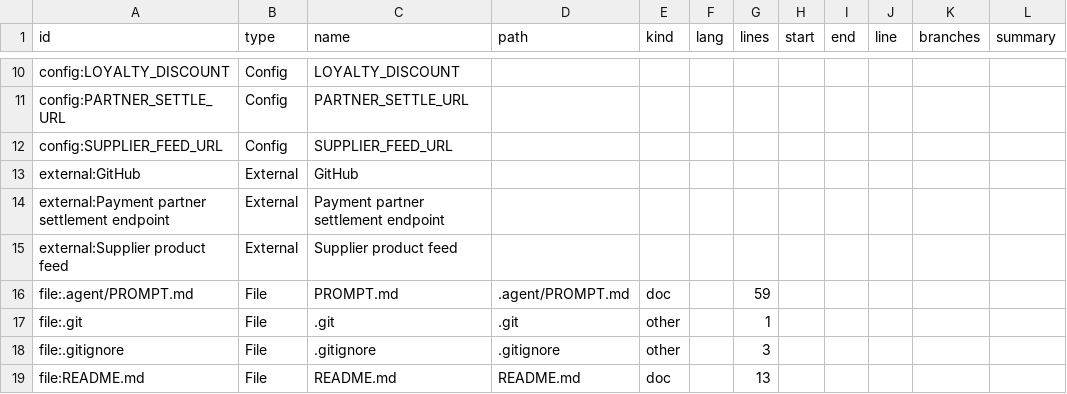
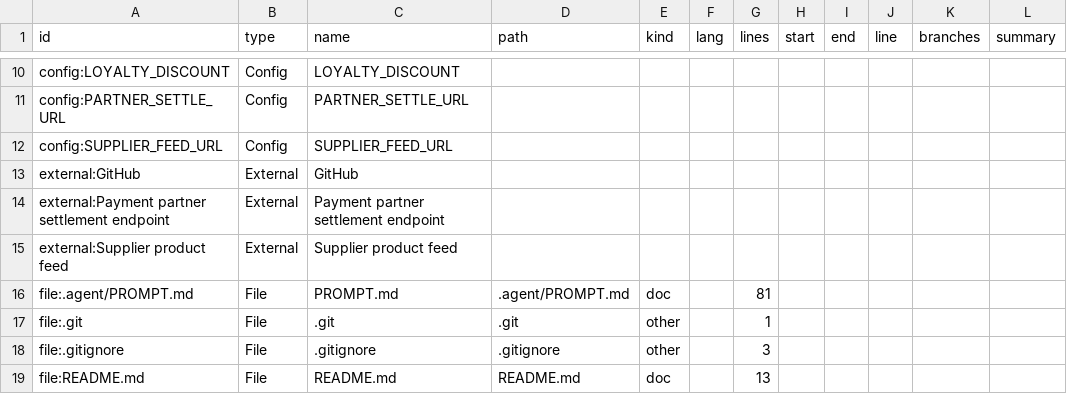
Before and after one commit to vishalc412/copilot-fanout-lab, a CSV file: bible/knowledge/nodes.csv, drawn as a sheet; only a part is shown, gaps mark what is left out.

```diff
--- a/bible/knowledge/nodes.csv
+++ b/bible/knowledge/nodes.csv
@@ -15,3 +15,3 @@ external:Payment partner settlement endpoint,External,Payment partner settlement
 external:Supplier product feed,External,Supplier product feed,,,,,,,,,
-file:.agent/PROMPT.md,File,PROMPT.md,.agent/PROMPT.md,doc,,59,,,,,
+file:.agent/PROMPT.md,File,PROMPT.md,.agent/PROMPT.md,doc,,81,,,,,
 file:.git,File,.git,.git,other,,1,,,,,
```
Also changed, not shown: bible/ledger/citations.tsv, 13 other files.
